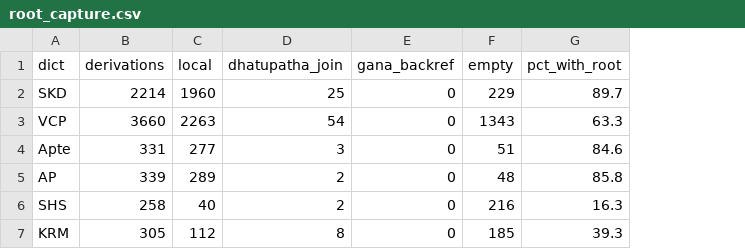
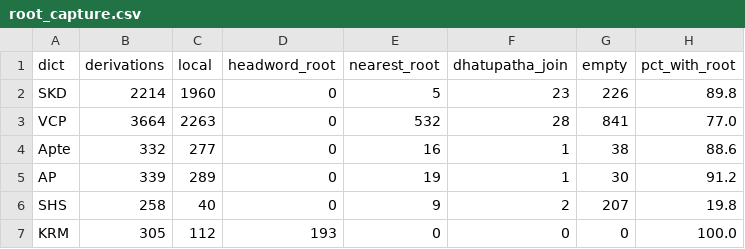
Before and after one commit to sanskrit-lexicon/csl-orig, a CSV file: root_capture.csv, drawn as a sheet; removed rows and columns are numbered as before the commit, all else as after; the diff names each change by its address in the sheet, - before the commit and + after, or states it on an @@ line.

```diff
--- a/root_capture.csv
+++ b/root_capture.csv
+column D (headword_root), rows 2-7: 0 | 0 | 0 | 0 | 0 | 193
+column E (nearest_root), rows 2-7: 5 | 532 | 16 | 19 | 9 | 0
-column E (gana_backref), rows 2-7: all 0
-F2 (dhatupatha_join): 25
+F2 (dhatupatha_join): 23
-G2 (empty): 229
+G2 (empty): 226
-H2 (pct_with_root): 89.7
+H2 (pct_with_root): 89.8
-B3 (derivations): 3660
+B3 (derivations): 3664
-F3 (dhatupatha_join): 54
+F3 (dhatupatha_join): 28
-G3 (empty): 1343
+G3 (empty): 841
-H3 (pct_with_root): 63.3
+H3 (pct_with_root): 77.0
-B4 (derivations): 331
+B4 (derivations): 332
-F4 (dhatupatha_join): 3
+F4 (dhatupatha_join): 1
-G4 (empty): 51
+G4 (empty): 38
-H4 (pct_with_root): 84.6
+H4 (pct_with_root): 88.6
-F5 (dhatupatha_join): 2
+F5 (dhatupatha_join): 1
-G5 (empty): 48
+G5 (empty): 30
-H5 (pct_with_root): 85.8
+H5 (pct_with_root): 91.2
-G6 (empty): 216
+G6 (empty): 207
-H6 (pct_with_root): 16.3
+H6 (pct_with_root): 19.8
-F7 (dhatupatha_join): 8
+F7 (dhatupatha_join): 0
-G7 (empty): 185
+G7 (empty): 0
-H7 (pct_with_root): 39.3
+H7 (pct_with_root): 100.0
```
Also changed, not shown: affix_entropy.csv, affix_frequency.csv, 7 other files.
